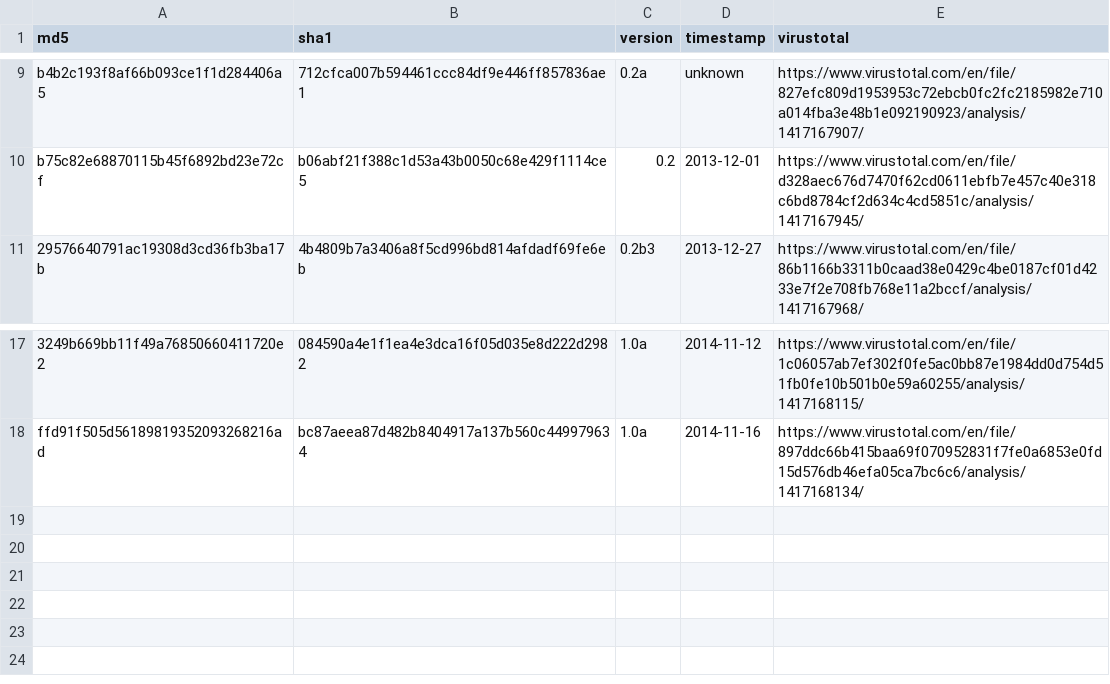
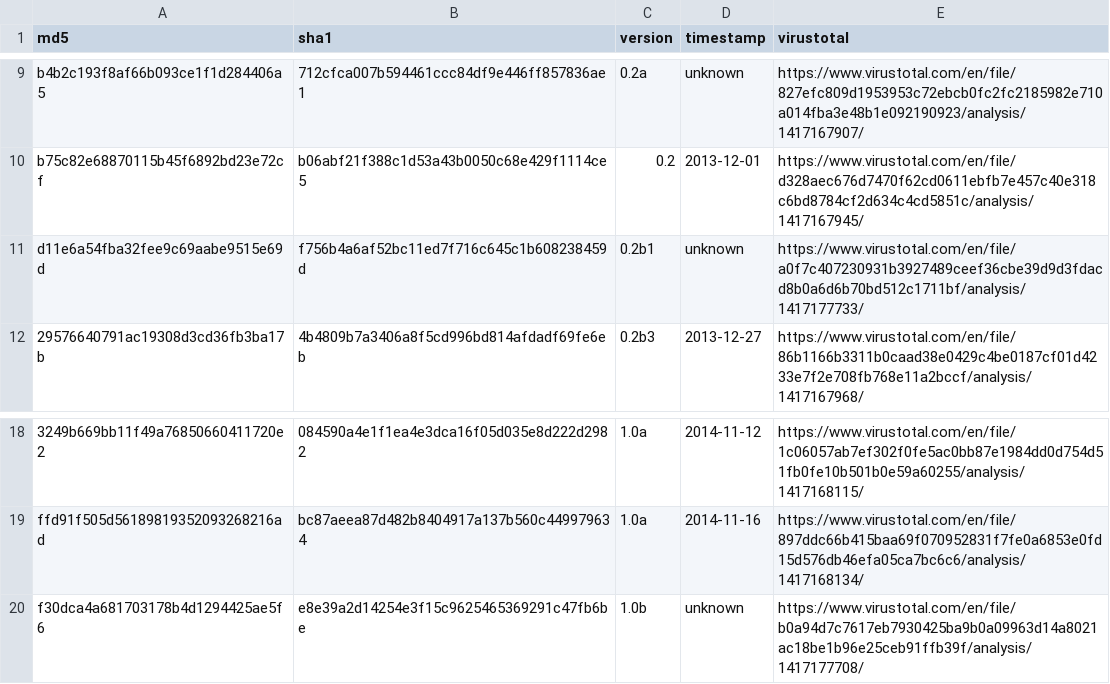
Before and after one commit to fox-it/cryptophp, a CSV file: file_hashes.csv, drawn as a sheet; only a part is shown, gaps mark what is left out; the diff names each change by its address in the sheet, - before the commit and + after, or states it on an @@ line.

Commit message:
Added hashes for 0.2b1 and 1.0b (thanks Patchman)
Two new versions of CryptoPHP have been found: 0.2b1 and 1.0b.
Thanks to the guys at http://patchman.co/

```diff
--- a/file_hashes.csv
+++ b/file_hashes.csv
+row 11: d11e6a54fba32fee9c69aabe9515e69d | f756b4a6af52bc11ed7f716c645c1b608238459d | 0.2b1 | unknown | https://www.virustotal.com/en/file/a0f7c407230931b3927489ceef36cbe39d9d3fdacd8b0a6d6b70bd512c1711bf/analysis/1417177733/
+row 20: f30dca4a681703178b4d1294425ae5f6 | e8e39a2d14254e3f15c9625465369291c47fb6be | 1.0b | unknown | https://www.virustotal.com/en/file/b0a94d7c7617eb7930425ba9b0a09963d14a8021ac18be1b96e25ceb91ffb39f/analysis/1417177708/
```
